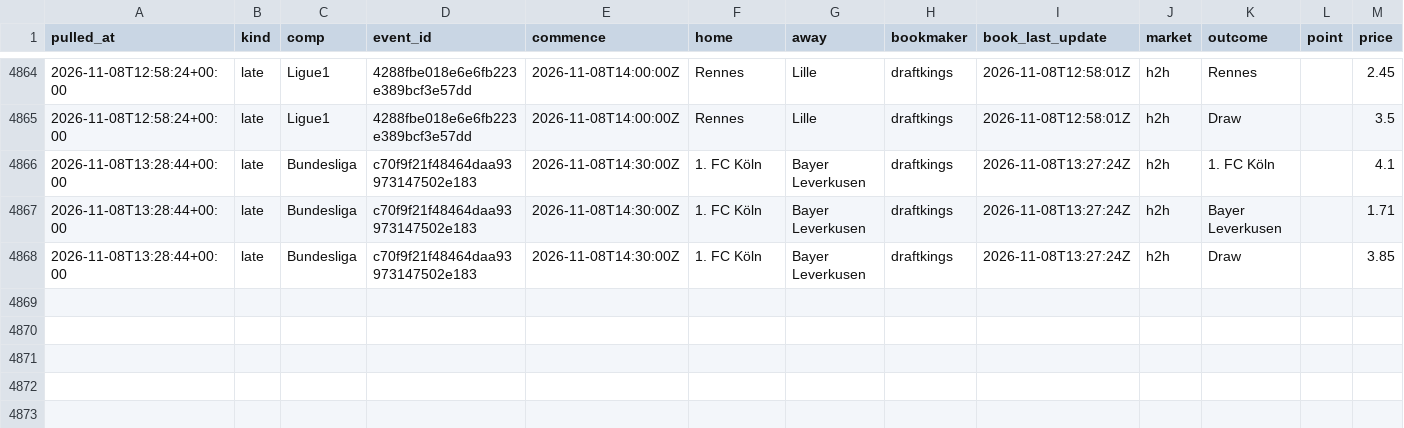
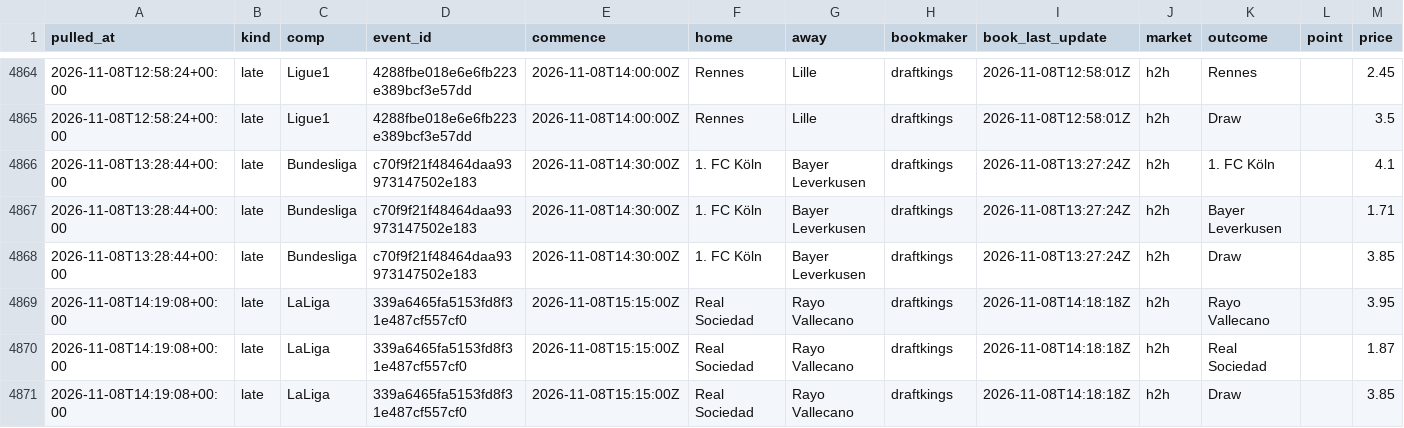
Before and after one commit to alcadiomontes03/match-engine-odds, a CSV file: data/odds/snapshots.csv, drawn as a sheet; only a part is shown, gaps mark what is left out.

```diff
--- a/data/odds/snapshots.csv
+++ b/data/odds/snapshots.csv
@@ -4868 +4868,4 @@ pulled_at,kind,comp,event_id,commence,home,away,bookmaker,book_last_update,marke
 2026-11-08T13:28:44+00:00,late,Bundesliga,c70f9f21f48464daa93973147502e183,2026-11-08T14:30:00Z,1. FC Köln,Bayer Leverkusen,draftkings,2026-11-08T13:27:24Z,h2h,Draw,,3.85
+2026-11-08T14:19:08+00:00,late,LaLiga,339a6465fa5153fd8f31e487cf557cf0,2026-11-08T15:15:00Z,Real Sociedad,Rayo Vallecano,draftkings,2026-11-08T14:18:18Z,h2h,Rayo Vallecano,,3.95
+2026-11-08T14:19:08+00:00,late,LaLiga,339a6465fa5153fd8f31e487cf557cf0,2026-11-08T15:15:00Z,Real Sociedad,Rayo Vallecano,draftkings,2026-11-08T14:18:18Z,h2h,Real Sociedad,,1.87
+2026-11-08T14:19:08+00:00,late,LaLiga,339a6465fa5153fd8f31e487cf557cf0,2026-11-08T15:15:00Z,Real Sociedad,Rayo Vallecano,draftkings,2026-11-08T14:18:18Z,h2h,Draw,,3.85
```
Also changed, not shown: data/odds/quota.csv, data/odds/sharp.csv, 4 other files.
